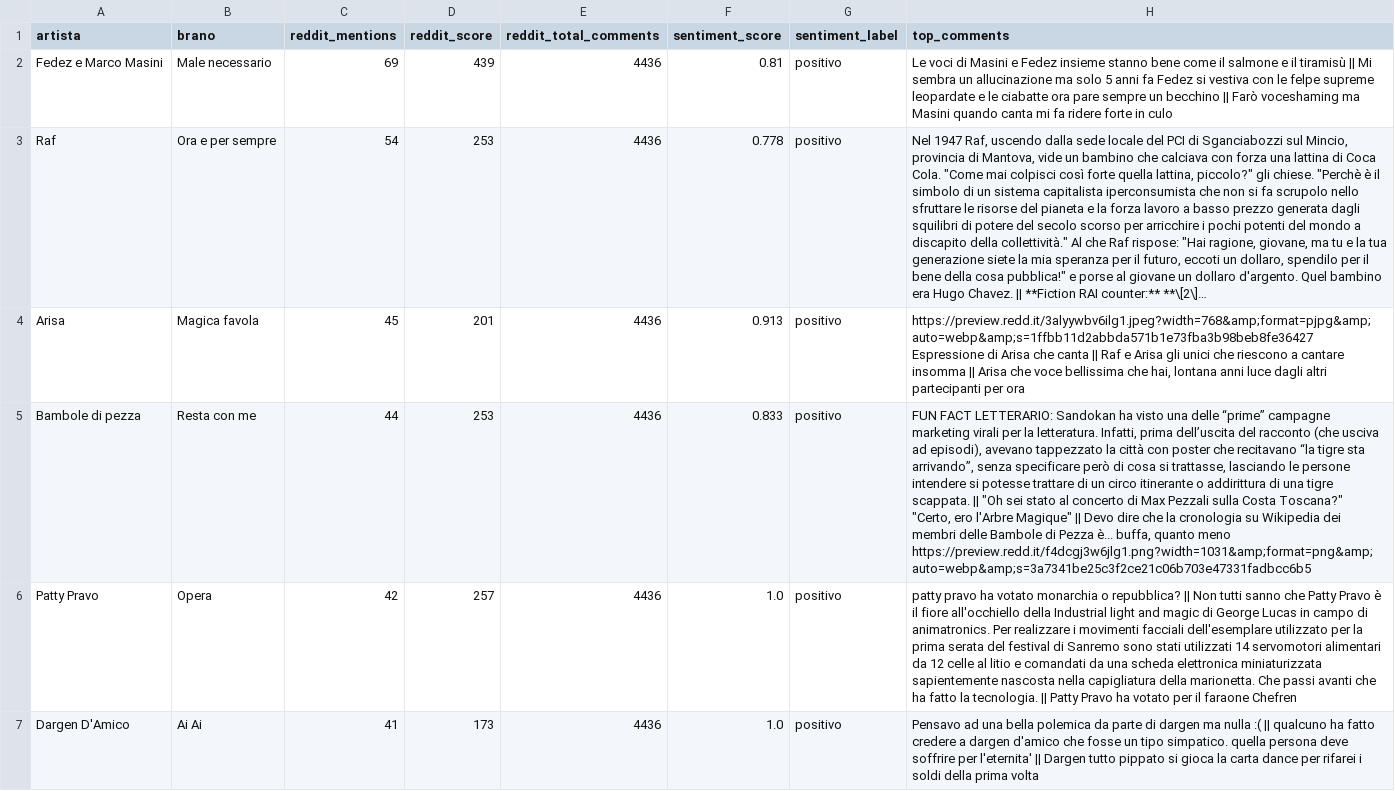
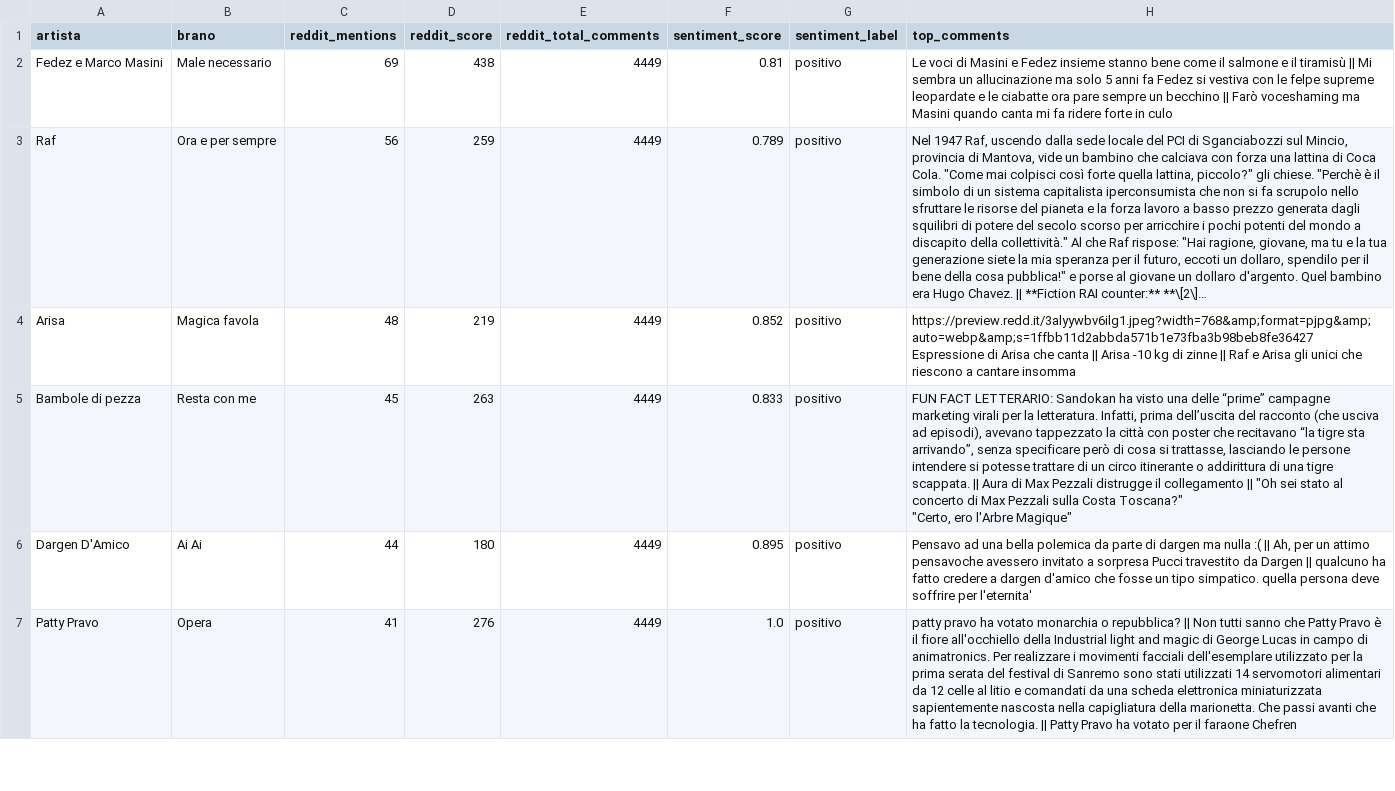
Before and after one commit to southwind-ai/studio-sanremo, a CSV file: datasets/sanremo_serata_1.csv, drawn as a sheet; only a part is shown; long unchanged cells end in …; removed rows and columns are numbered as before the commit, all else as after; ↵ is a line break in a cell; the diff covers the shown part only; the diff names each change by its address in the sheet, - before the commit and + after, or states it on an @@ line.

```diff
--- a/datasets/sanremo_serata_1.csv
+++ b/datasets/sanremo_serata_1.csv
-D2 (reddit_score): 439
+D2 (reddit_score): 438
-E2:E5 (reddit_total_comments): 4436
+E2:E5 (reddit_total_comments): 4449
-C3 (reddit_mentions): 54
+C3 (reddit_mentions): 56
-D3 (reddit_score): 253
+D3 (reddit_score): 259
-F3 (sentiment_score): 0.778
+F3 (sentiment_score): 0.789
-C4 (reddit_mentions): 45
+C4 (reddit_mentions): 48
-D4 (reddit_score): 201
+D4 (reddit_score): 219
-F4 (sentiment_score): 0.913
+F4 (sentiment_score): 0.852
-H4 (top_comments): …canta || Raf e Arisa gli unici che riescono a cantare insomma || Arisa che voce bellissima che hai, lontana anni luce dagli altri partecipanti per ora
+H4 (top_comments): …canta || Arisa -10 kg di zinne || Raf e Arisa gli unici che riescono a cantare insomma
-C5 (reddit_mentions): 44
+C5 (reddit_mentions): 45
-D5 (reddit_score): 253
+D5 (reddit_score): 263
-H5 (top_comments): …scappata. || "Oh sei stato al concerto di Max Pezzali sulla Costa Toscana?" ↵ "Certo, ero l'Arbre Magique" || Devo dire che la cronologia su Wikipedia dei membri delle Bambole di Pezza è... buffa, quanto meno ↵ https://preview.redd.it/f4dcgj3w6jlg1.png?width=1031&amp;format=png&amp;auto=webp&amp;s=3a7341be25c3f2ce21c06b703e47331fadbcc6b5
+H5 (top_comments): …scappata. || Aura di Max Pezzali distrugge il collegamento || "Oh sei stato al concerto di Max Pezzali sulla Costa Toscana?" ↵ "Certo, ero l'Arbre Magique"
+row 6: Dargen D'Amico | Ai Ai | 44 | 180 | 4449 | 0.895 | positivo | Pensavo ad una bella polemica da parte di dargen ma nulla :( || Ah, per un attimo pensavoche avessero invitato a sorpresa Pucci travestito da Dargen || qualcuno ha fatto credere a dargen d'amico che fosse un tipo simpatico. quella persona deve soffrire per l'eternita'
-C7 (reddit_mentions): 42
+C7 (reddit_mentions): 41
-D7 (reddit_score): 257
+D7 (reddit_score): 276
-E7 (reddit_total_comments): 4436
+E7 (reddit_total_comments): 4449
-row 7: Dargen D'Amico | Ai Ai | 41 | 173 | 4436 | 1.0 | positivo | Pensavo ad una bella polemica da parte di dargen ma nulla :( || qualcuno ha fatto credere a dargen d'amico che fosse un tipo simpatico. quella persona deve soffrire per l'eternita' || Dargen tutto pippato si gioca la carta dance per rifarei i soldi della prima volta
```
Also changed, not shown: 5 added rows, 5 removed rows and 63 edited cells elsewhere in this file.
